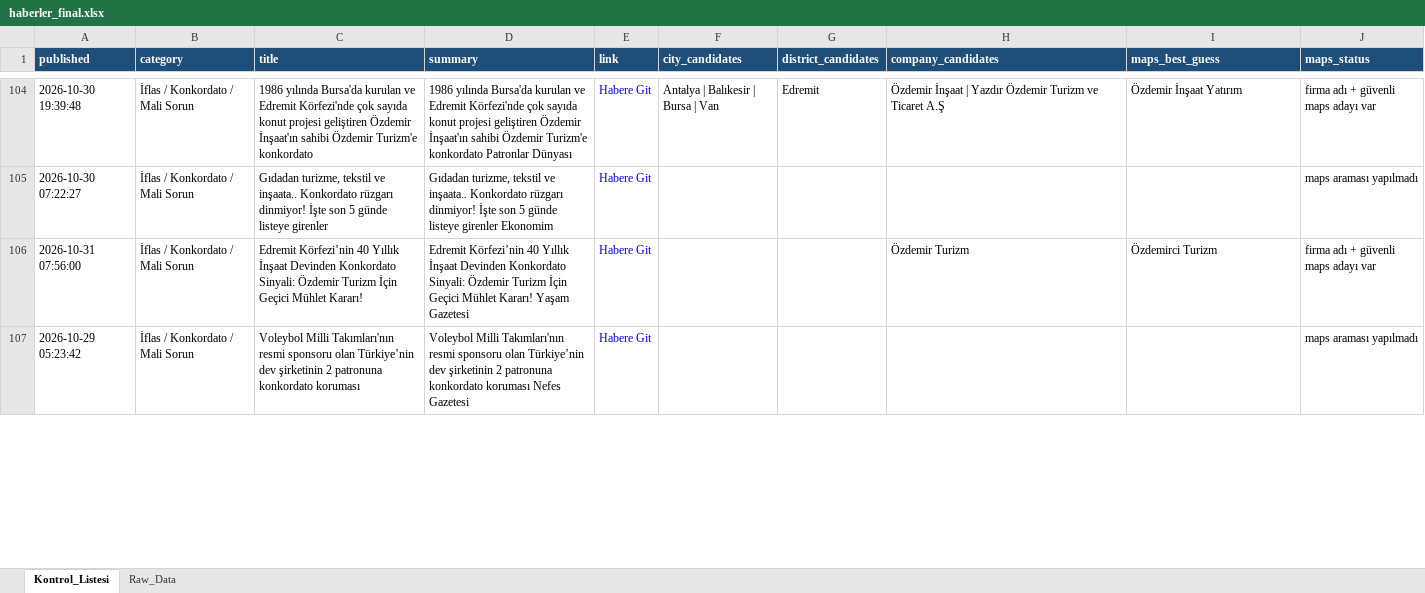
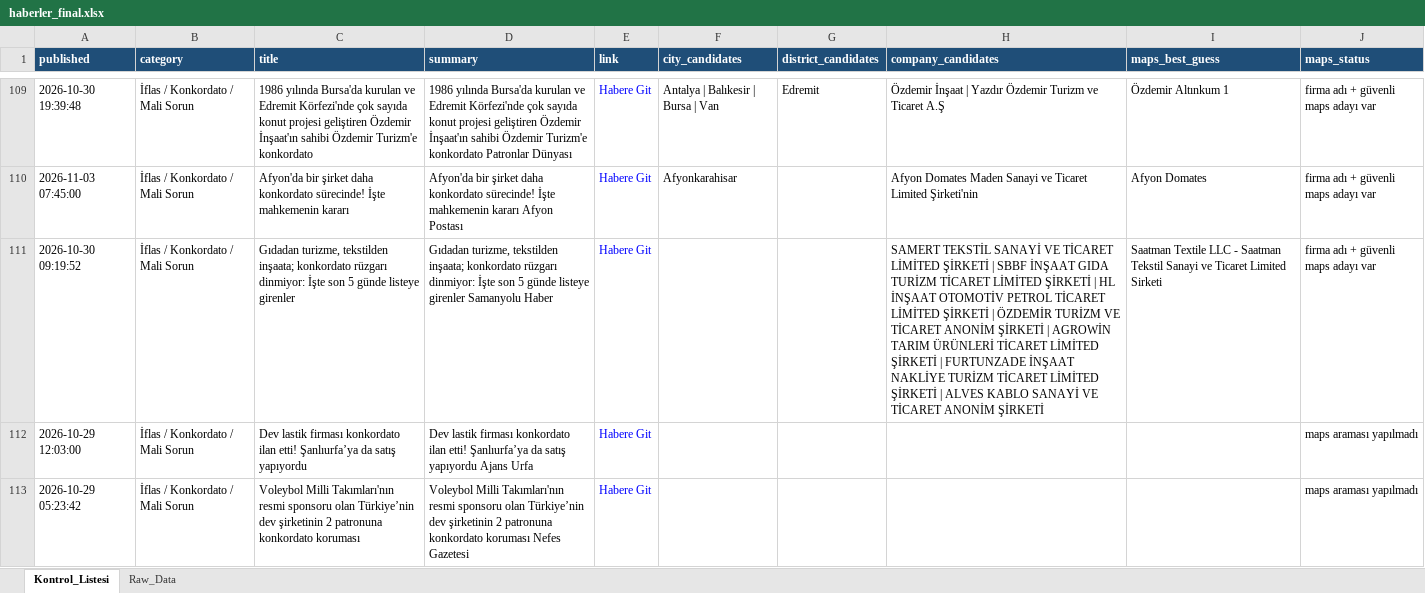
Before and after one commit to MuhammedMustafaSungur/haber-risk-monitor, an Excel workbook: data/haberler_final.xlsx, sheet Kontrol_Listesi, drawn as a sheet; only a part is shown, gaps mark what is left out; values as stored, in another font and other column widths than the file's, no borders; removed rows and columns are numbered as before the commit, all else as after; the diff covers the shown part only; the diff names each change by its address in the sheet, - before the commit and + after, or states it on an @@ line.

```diff
--- a/data/haberler_final.xlsx (sheet Kontrol_Listesi)
+++ b/data/haberler_final.xlsx (sheet Kontrol_Listesi)
-I109 (maps_best_guess): Özdemir İnşaat Yatırım
+I109 (maps_best_guess): Özdemir Altınkum 1
@@ row 89 moved to row 110: 2026-11-03 07:45:00 @@
+row 111: 2026-10-30 09:19:52 | İflas / Konkordato / Mali Sorun | Gıdadan turizme, tekstilden inşaata; konkordato rüzgarı dinmiyor: İşte son 5 günde listeye girenler | Gıdadan turizme, tekstilden inşaata; konkordato rüzgarı dinmiyor: İşte son 5 günde listeye girenler Samanyolu Haber | Habere Git |  |  | SAMERT TEKSTİL SANAYİ VE TİCARET LİMİTED ŞİRKETİ | SBBF İNŞAAT GIDA TURİZM TİCARET LİMİTED ŞİRKETİ | HL İNŞAAT OTOMOTİV PETROL TİCARET LİMİTED ŞİRKETİ | ÖZDEMİR TURİZM VE TİCARET ANONİM ŞİRKETİ | AGROWİN TARIM ÜRÜNLERİ TİCARET LİMİTED ŞİRKETİ | FURTUNZADE İNŞAAT NAKLİYE TURİZM TİCARET LİMİTED ŞİRKETİ | ALVES KABLO SANAYİ VE TİCARET ANONİM ŞİRKETİ | Saatman Textile LLC - Saatman Tekstil Sanayi ve Ticaret Limited Sirketi | firma adı + güvenli maps adayı var
-A112 (published): 2026-10-30 07:22:27
+A112 (published): 2026-10-29 12:03:00
-C112 (title): Gıdadan turizme, tekstil ve inşaata.. Konkordato rüzgarı dinmiyor! İşte son 5 günde listeye girenler
+C112 (title): Dev lastik firması konkordato ilan etti! Şanlıurfa’ya da satış yapıyordu
-D112 (summary): Gıdadan turizme, tekstil ve inşaata.. Konkordato rüzgarı dinmiyor! İşte son 5 günde listeye girenler Ekonomim
+D112 (summary): Dev lastik firması konkordato ilan etti! Şanlıurfa’ya da satış yapıyordu Ajans Urfa
-row 106: 2026-10-31 07:56:00 | İflas / Konkordato / Mali Sorun | Edremit Körfezi’nin 40 Yıllık İnşaat Devinden Konkordato Sinyali: Özdemir Turizm İçin Geçici Mühlet Kararı! | Edremit Körfezi’nin 40 Yıllık İnşaat Devinden Konkordato Sinyali: Özdemir Turizm İçin Geçici Mühlet Kararı! Yaşam Gazetesi | Habere Git |  |  | Özdemir Turizm | Özdemirci Turizm | firma adı + güvenli maps adayı var
```
Also changed, not shown: 58 added rows, 55 removed rows, 22 moved rows and 87 edited cells elsewhere in this sheet, sheet Raw_Data, 1 other file.
